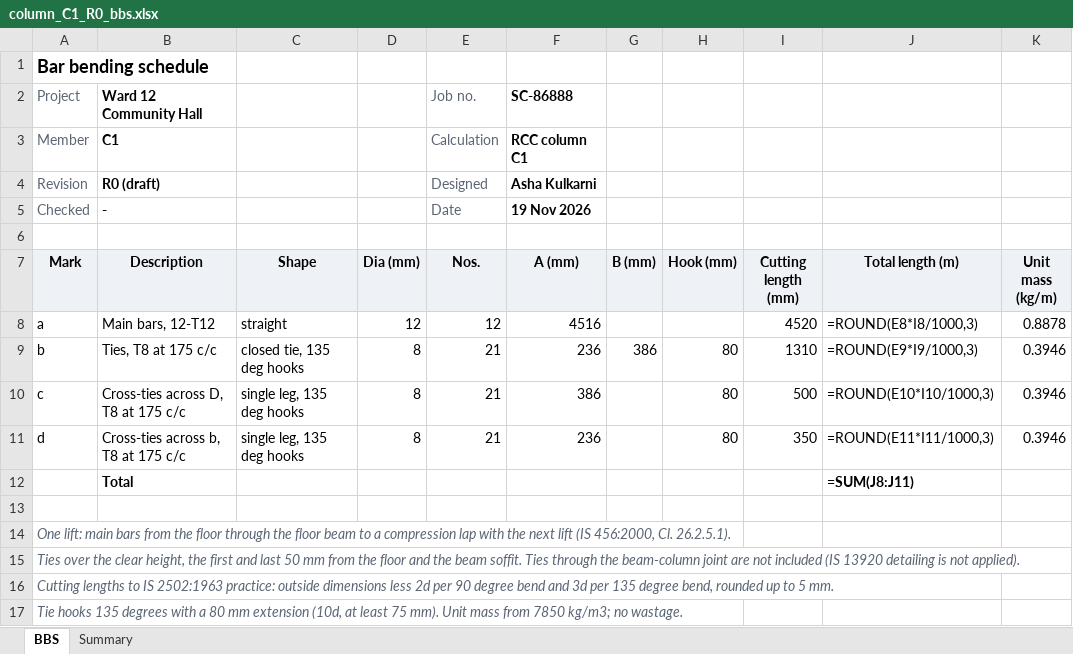
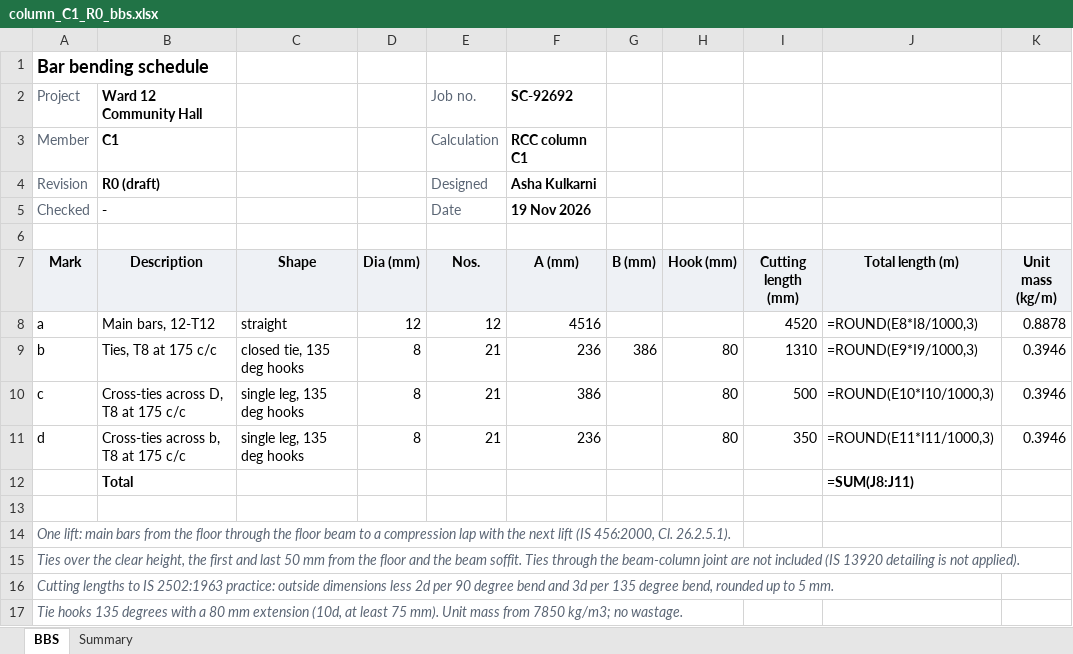
Before and after one commit to penpaper0878/offline-toolkit, an Excel workbook: civillabpro/docs/samples/column_C1_R0_bbs.xlsx, sheet BBS, drawn as a sheet; only a part is shown; values as stored, in another font and other column widths than the file's, no borders; formulas without a stored value are shown as written; the diff names each change by its address in the sheet, - before the commit and + after, or states it on an @@ line.

```diff
--- a/civillabpro/docs/samples/column_C1_R0_bbs.xlsx (sheet BBS)
+++ b/civillabpro/docs/samples/column_C1_R0_bbs.xlsx (sheet BBS)
-F2 (A (mm)): SC-86888
+F2 (A (mm)): SC-92692
```
Also changed, not shown: civillabpro/docs/samples/beam_B1_R0_bbs.xlsx, civillabpro/docs/samples/continuous_beam_CB1_R0_bbs.xlsx, 36 other files.
